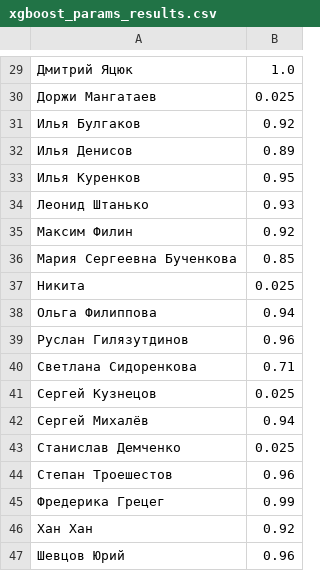
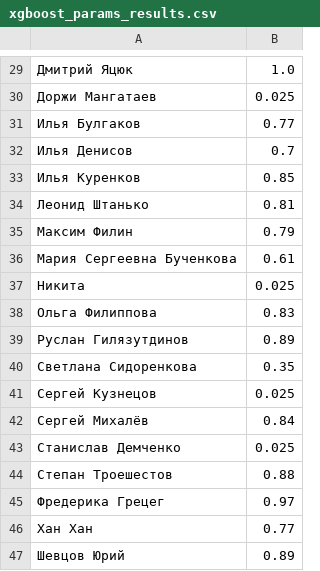
Before and after one commit to vkantor/data_mining_in_action_2017, a CSV file: industry/hw2/checkers/xgboost_params_results.csv, drawn as a sheet; only a part is shown, gaps mark what is left out; the diff covers the shown part only; the diff names each change by its address in the sheet, - before the commit and + after, or states it on an @@ line.

```diff
--- a/industry/hw2/checkers/xgboost_params_results.csv
+++ b/industry/hw2/checkers/xgboost_params_results.csv
-B31: 0.92
+B31: 0.77
-B32: 0.89
+B32: 0.7
-B33: 0.95
+B33: 0.85
-B34: 0.93
+B34: 0.81
-B35: 0.92
+B35: 0.79
-B36: 0.85
+B36: 0.61
-B38: 0.94
+B38: 0.83
-B39: 0.96
+B39: 0.89
-B40: 0.71
+B40: 0.35
-B42: 0.94
+B42: 0.84
-B44: 0.96
+B44: 0.88
-B45: 0.99
+B45: 0.97
-B46: 0.92
+B46: 0.77
-B47: 0.96
+B47: 0.89
```
Also changed, not shown: 19 edited cells elsewhere in this file, 2 other files.
